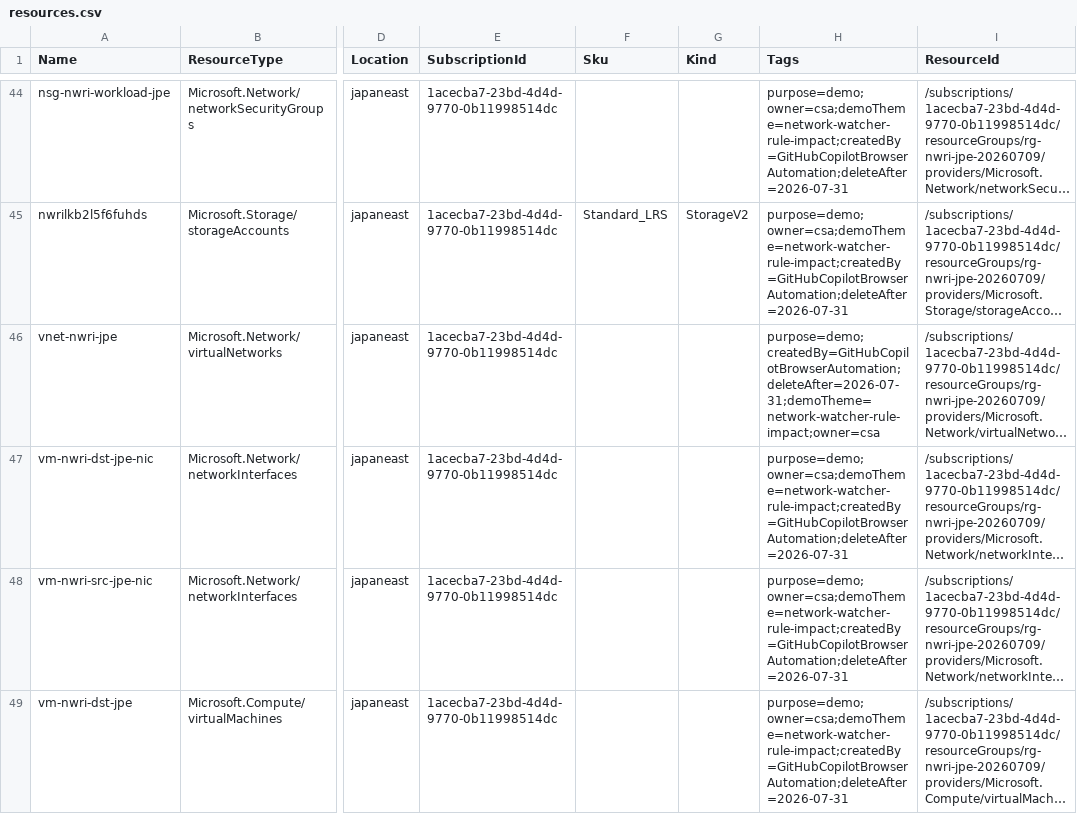
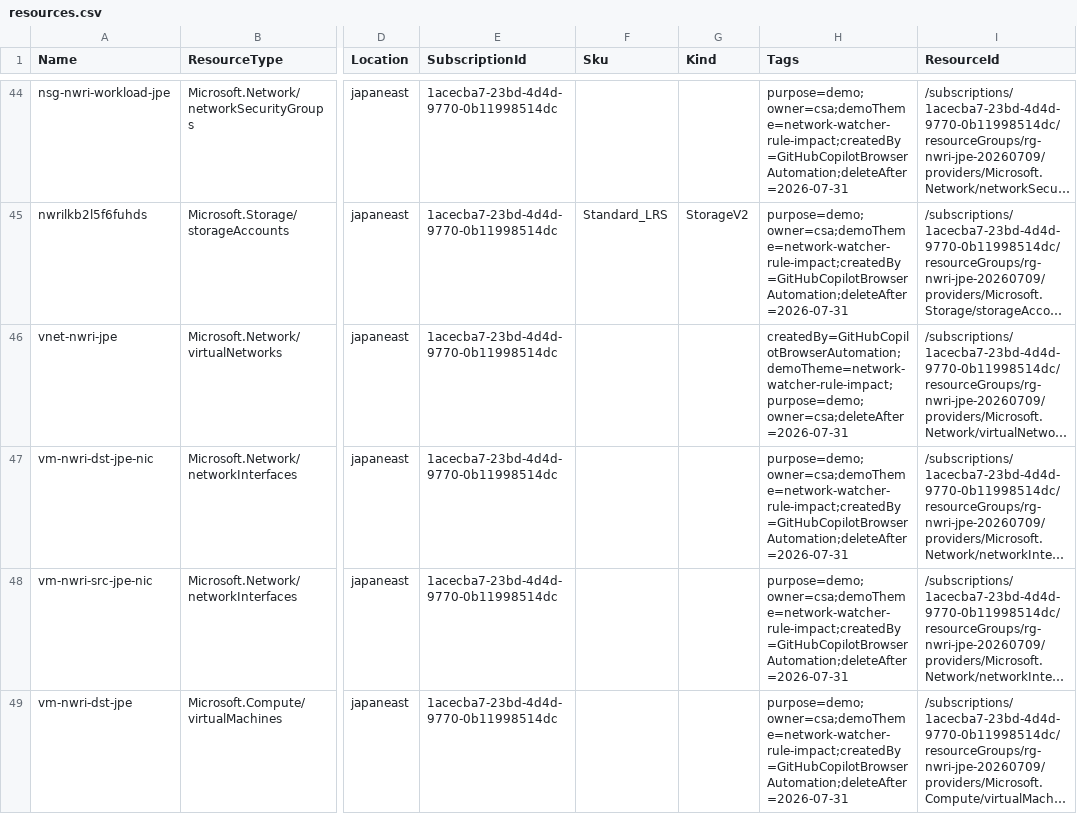
Before and after one commit to amex678/azure-inventory-insights-generator, a CSV file: reports/history/2026-07-16/resources.csv, drawn as a sheet; only a part is shown, gaps mark what is left out; long unchanged cells end in …; the diff covers the shown part only; the diff names each change by its address in the sheet, - before the commit and + after, or states it on an @@ line.

```diff
--- a/reports/history/2026-07-16/resources.csv
+++ b/reports/history/2026-07-16/resources.csv
-H46 (Tags): purpose=demo;createdBy=GitHubCopilotBrowserAutomation;deleteAfter=2026-07-31;demoTheme=network-watcher-rule-impact;owner=csa
+H46 (Tags): createdBy=GitHubCopilotBrowserAutomation;demoTheme=network-watcher-rule-impact;purpose=demo;owner=csa;deleteAfter=2026-07-31
```
Also changed, not shown: 1 added row elsewhere in this file, reports/history/2026-07-16/advisor-recommendations.csv, reports/history/2026-07-16/nsg-rules.csv, 18 other files.
